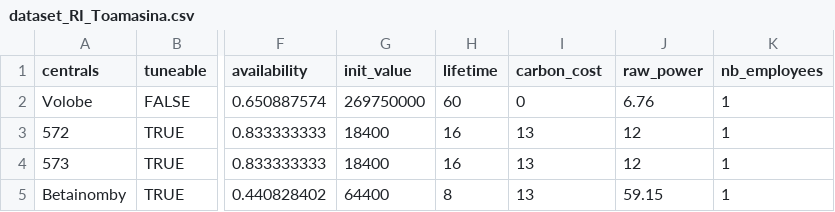
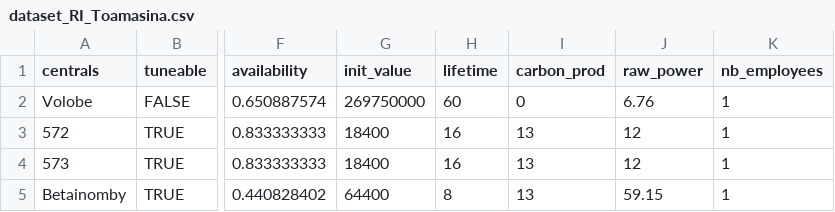
Before and after one commit to Foloso/MixSimulator, a CSV file: data/RIToamasina/dataset_RI_Toamasina.csv, drawn as a sheet; only a part is shown, gaps mark what is left out; the diff names each change by its address in the sheet, - before the commit and + after, or states it on an @@ line.

Commit message:
renommage carbonCost -> carbonProd

```diff
--- a/data/RIToamasina/dataset_RI_Toamasina.csv
+++ b/data/RIToamasina/dataset_RI_Toamasina.csv
-I1: carbon_cost
+I1: carbon_prod
```
Also changed, not shown: 3 other files.
